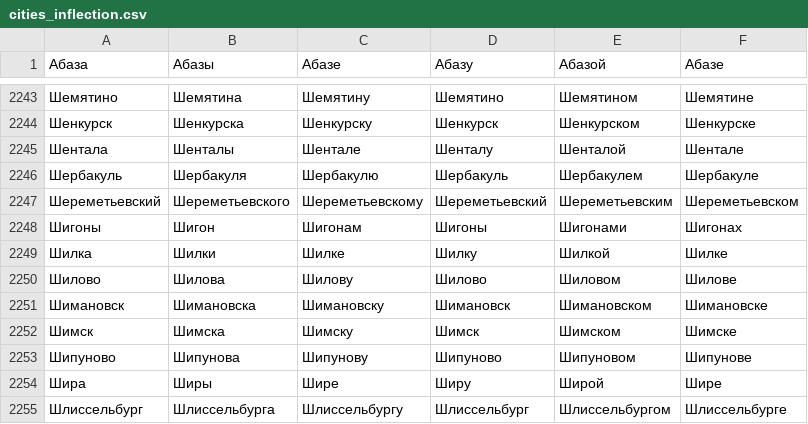
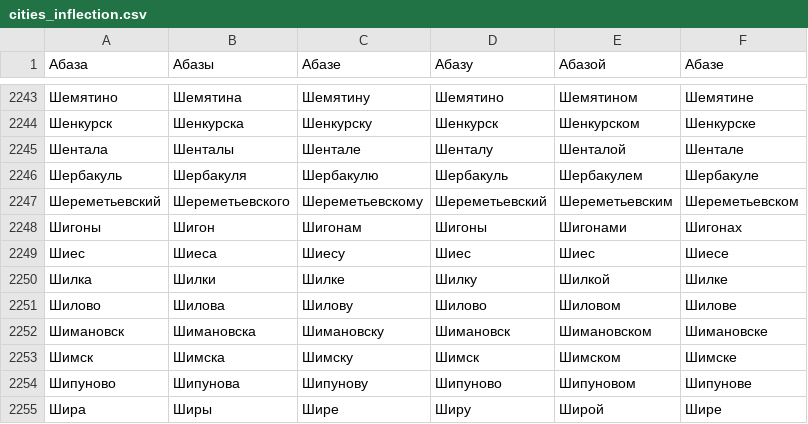
Before and after one commit to mfursov/russian-cities, a CSV file: database/cities_inflection.csv, drawn as a sheet; only a part is shown, gaps mark what is left out; the shorter side is filled out with more unchanged rows.

Commit message:
Update cities_inflection.csv
Add Шиес

```diff
--- a/database/cities_inflection.csv
+++ b/database/cities_inflection.csv
@@ -2248,2 +2248,3 @@
 Шигоны,Шигон,Шигонам,Шигоны,Шигонами,Шигонах
+Шиес,Шиеса,Шиесу,Шиес,Шиес,Шиесе
 Шилка,Шилки,Шилке,Шилку,Шилкой,Шилке
```
